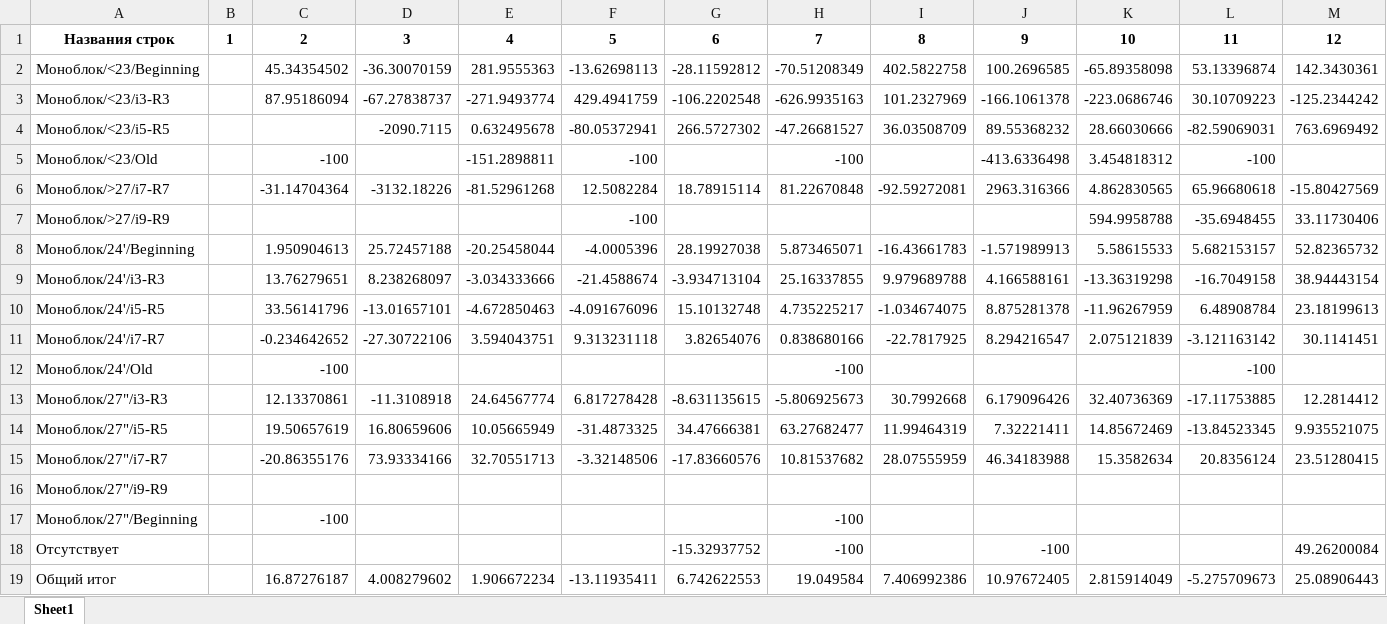
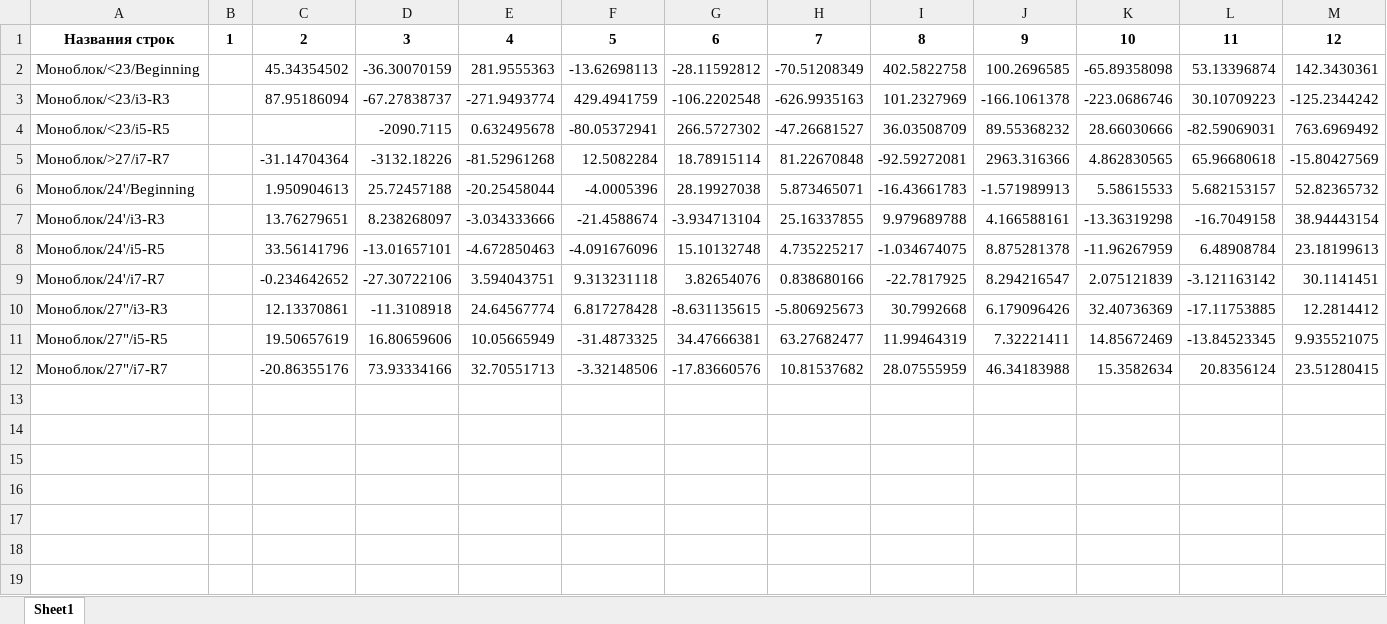
Before and after one commit to Varenik66/dashboard_D, an Excel workbook: retail_dash/growth_table.xlsx, sheet Sheet1, drawn as a sheet; values as stored, in another font and other column widths than the file's, no borders; the diff names each change by its address in the sheet, - before the commit and + after, or states it on an @@ line.

```diff
--- a/retail_dash/growth_table.xlsx (sheet Sheet1)
+++ b/retail_dash/growth_table.xlsx (sheet Sheet1)
-row 5: Моноблок/<23/Old |  | -100 |  | -151.2898811 | -100 |  | -100 |  | -413.6336498 | 3.454818312 | -100
-row 7: Моноблок/>27/i9-R9 |  |  |  |  | -100 |  |  |  |  | 594.9958788 | -35.6948455 | 33.11730406
-row 12: Моноблок/24'/Old |  | -100 |  |  |  |  | -100 |  |  |  | -100
-row 16: Моноблок/27"/i9-R9
-row 17: Моноблок/27"/Beginning |  | -100 |  |  |  |  | -100
-row 18: Отсутствует |  |  |  |  |  | -15.32937752 | -100 |  | -100 |  |  | 49.26200084
-row 19: Общий итог |  | 16.87276187 | 4.008279602 | 1.906672234 | -13.11935411 | 6.742622553 | 19.049584 | 7.406992386 | 10.97672405 | 2.815914049 | -5.275709673 | 25.08906443
```
Also changed, not shown: retail_dash/avg_price.xlsx, retail_dash/internet_dynamic.xlsx, 1 other file.
